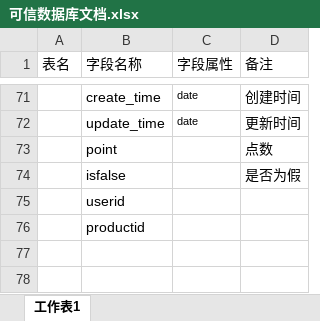
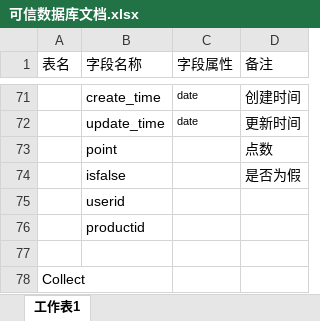
Before and after one commit to laolong1987/kexin, an Excel workbook: src/main/webapp/doc/可信数据库文档.xlsx, sheet 工作表1, drawn as a sheet; only a part is shown, gaps mark what is left out; values as stored, in another font and other column widths than the file's, no borders; the diff names each change by its address in the sheet, - before the commit and + after, or states it on an @@ line.

```diff
--- a/src/main/webapp/doc/可信数据库文档.xlsx (sheet 工作表1)
+++ b/src/main/webapp/doc/可信数据库文档.xlsx (sheet 工作表1)
+row 77: (empty)
+row 78: Collect
```
Also changed, not shown: 11 other files.
